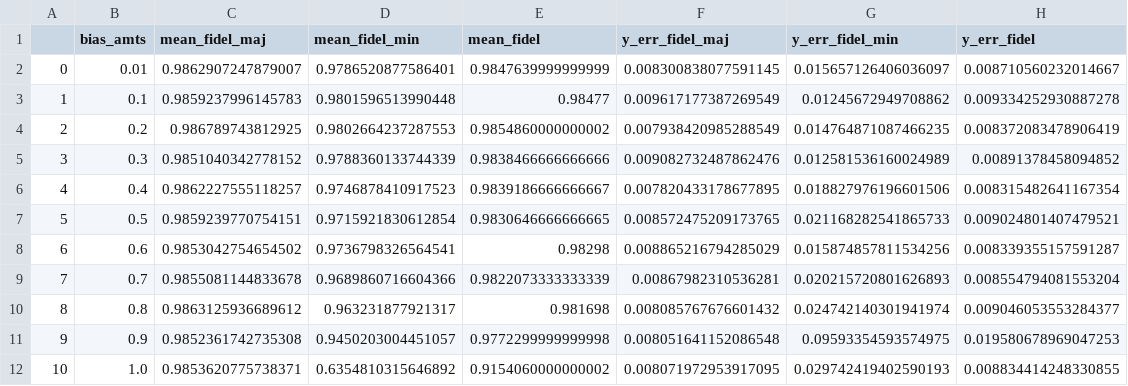
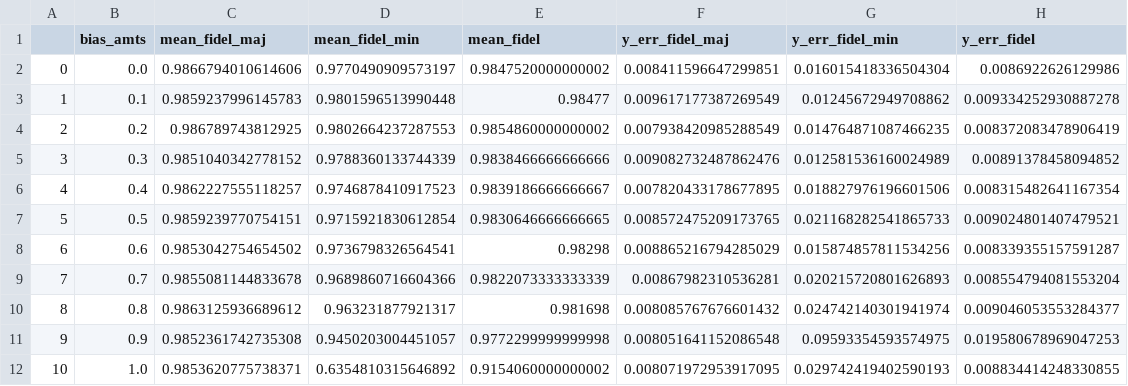
Before and after one commit to mnagired/fairness-sandbox, a CSV file: plot data/fid_featmissing_no_inter.csv, drawn as a sheet.

```diff
--- a/plot data/fid_featmissing_no_inter.csv
+++ b/plot data/fid_featmissing_no_inter.csv
@@ -1,3 +1,3 @@
 ,bias_amts,mean_fidel_maj,mean_fidel_min,mean_fidel,y_err_fidel_maj,y_err_fidel_min,y_err_fidel
-0,0.01,0.9862907247879007,0.9786520877586401,0.9847639999999999,0.008300838077591145,0.015657126406036097,0.008710560232014667
+0,0.0,0.9866794010614606,0.9770490909573197,0.9847520000000002,0.008411596647299851,0.016015418336504304,0.0086922626129986
 1,0.1,0.9859237996145783,0.9801596513990448,0.98477,0.009617177387269549,0.01245672949708862,0.009334252930887278
```
Also changed, not shown: plot data/disp_featmissing_diff_base.csv, plot data/disp_featmissing_inter.csv, 4 other files.
